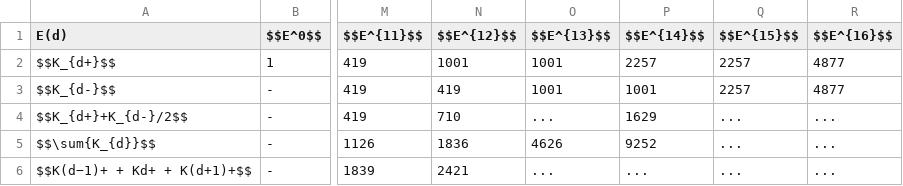
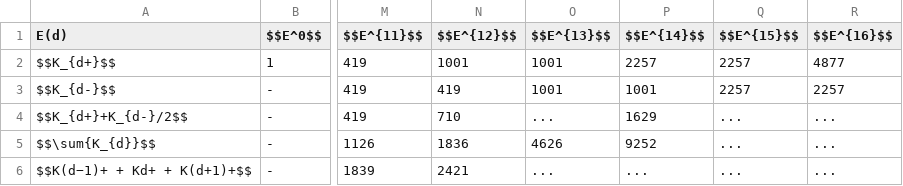
Before and after one commit to LaGuer/topological-axis, a CSV file: crpso.csv, drawn as a sheet; only a part is shown, gaps mark what is left out; the diff names each change by its address in the sheet, - before the commit and + after, or states it on an @@ line.

Commit message:
Update crpso.csv

```diff
--- a/crpso.csv
+++ b/crpso.csv
-R3 ($$E^{16}$$): 4877
+R3 ($$E^{16}$$): 2257
```
